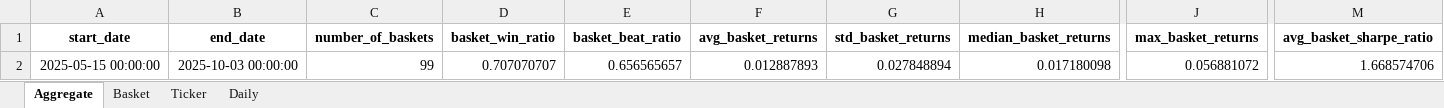
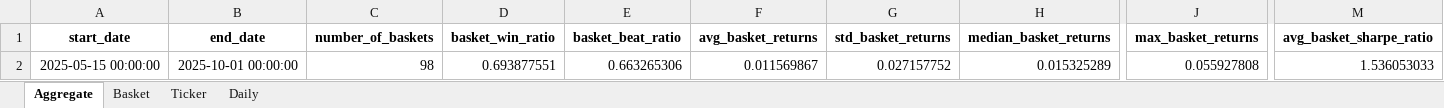
Before and after one commit to jahnavi28669/investorai-insight-hub, an Excel workbook: public/data/hdfc-long-daily.xlsx, sheet Aggregate, drawn as a sheet; only a part is shown, gaps mark what is left out; values as stored, in another font and other column widths than the file's, no borders; the diff covers the shown part only; the diff names each change by its address in the sheet, - before the commit and + after, or states it on an @@ line.

```diff
--- a/public/data/hdfc-long-daily.xlsx (sheet Aggregate)
+++ b/public/data/hdfc-long-daily.xlsx (sheet Aggregate)
-B2 (end_date): 2025-10-03 00:00:00
+B2 (end_date): 2025-10-01 00:00:00
-C2 (number_of_baskets): 99
+C2 (number_of_baskets): 98
-D2 (basket_win_ratio): 0.707070707
+D2 (basket_win_ratio): 0.693877551
-E2 (basket_beat_ratio): 0.656565657
+E2 (basket_beat_ratio): 0.663265306
-F2 (avg_basket_returns): 0.012887893
+F2 (avg_basket_returns): 0.011569867
-G2 (std_basket_returns): 0.027848894
+G2 (std_basket_returns): 0.027157752
-H2 (median_basket_returns): 0.017180098
+H2 (median_basket_returns): 0.015325289
-J2 (max_basket_returns): 0.056881072
+J2 (max_basket_returns): 0.055927808
-M2 (avg_basket_sharpe_ratio): 1.668574706
+M2 (avg_basket_sharpe_ratio): 1.536053033
```
Also changed, not shown: 1 edited cell elsewhere in this sheet, sheet Ticker, sheet Basket, sheet Daily, 2 other files.
